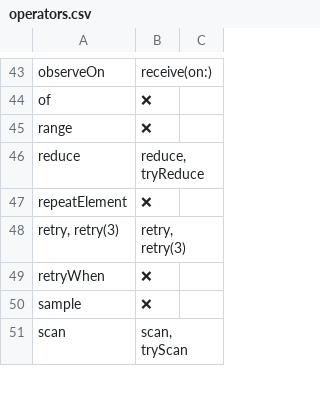
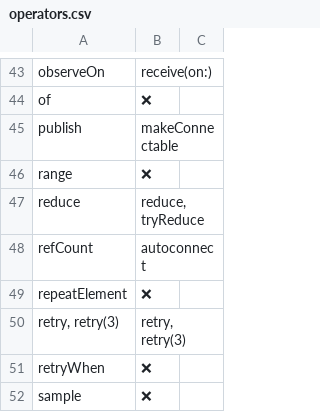
Before and after one commit to CombineCommunity/rxswift-to-combine-cheatsheet, a CSV file: Data/operators.csv, drawn as a sheet; only a part is shown, gaps mark what is left out; the shorter side is filled out with more unchanged rows.

Commit message:
Add publish,makeConnectable and refCount,autoconnect

```diff
--- a/Data/operators.csv
+++ b/Data/operators.csv
@@ -44,4 +44,6 @@ observeOn,receive(on:),
 of,❌,
+publish,makeConnectable,
 range,❌,
 reduce,"reduce, tryReduce",
+refCount,autoconnect,
 repeatElement,❌,
```
Also changed, not shown: 2 other files.
